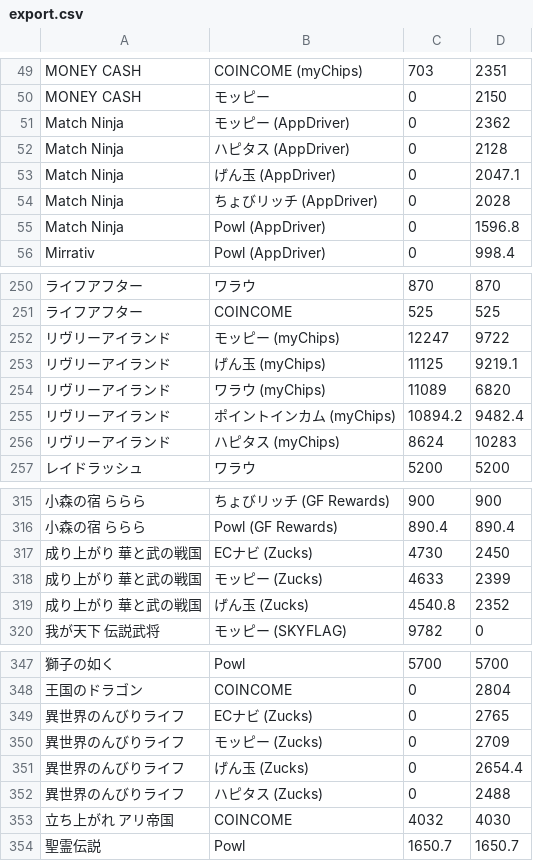
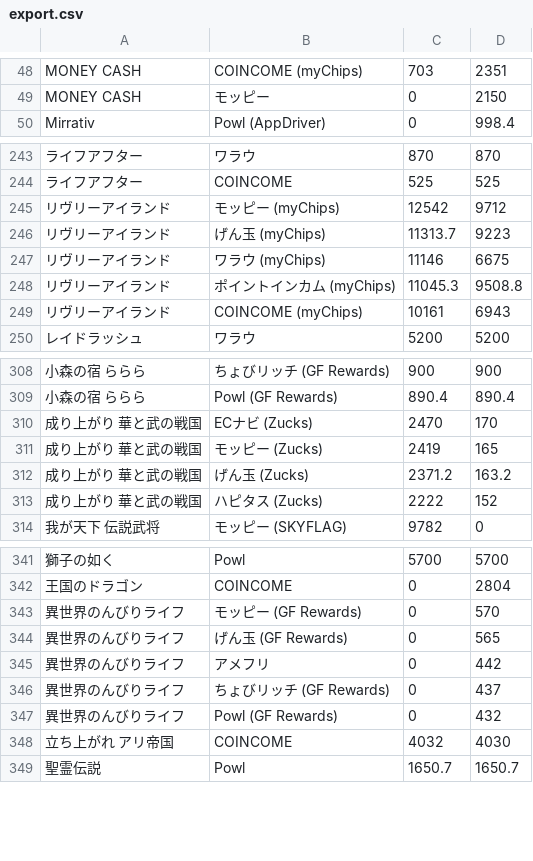
Before and after one commit to kochalog/dokotoku-data, a CSV file: daily/export.csv, drawn as a sheet; only a part is shown, gaps mark what is left out; removed rows and columns are numbered as before the commit, all else as after; the diff covers the shown part only; the diff names each change by its address in the sheet, - before the commit and + after, or states it on an @@ line.

```diff
--- a/daily/export.csv
+++ b/daily/export.csv
-row 51: Match Ninja | モッピー (AppDriver) | 0 | 2362
-row 52: Match Ninja | ハピタス (AppDriver) | 0 | 2128
-row 53: Match Ninja | げん玉 (AppDriver) | 0 | 2047.1
-row 54: Match Ninja | ちょびリッチ (AppDriver) | 0 | 2028
-row 55: Match Ninja | Powl (AppDriver) | 0 | 1596.8
-C245: 12247
+C245: 12542
-D245: 9722
+D245: 9712
-C246: 11125
+C246: 11313.7
-D246: 9219.1
+D246: 9223
-C247: 11089
+C247: 11146
-D247: 6820
+D247: 6675
-C248: 10894.2
+C248: 11045.3
-D248: 9482.4
+D248: 9508.8
-B249: ハピタス (myChips)
+B249: COINCOME (myChips)
-C249: 8624
+C249: 10161
-D249: 10283
+D249: 6943
-C310: 4730
+C310: 2470
-D310: 2450
+D310: 170
-C311: 4633
+C311: 2419
-D311: 2399
+D311: 165
-C312: 4540.8
+C312: 2371.2
-D312: 2352
+D312: 163.2
+row 313: 成り上がり 華と武の戦国 | ハピタス (Zucks) | 2222 | 152
-B343: ECナビ (Zucks)
+B343: モッピー (GF Rewards)
-D343: 2765
+D343: 570
-B344: モッピー (Zucks)
+B344: げん玉 (GF Rewards)
-D344: 2709
+D344: 565
+row 345: 異世界のんびりライフ | アメフリ | 0 | 442
-B346: げん玉 (Zucks)
+B346: ちょびリッチ (GF Rewards)
-D346: 2654.4
+D346: 437
-B347: ハピタス (Zucks)
+B347: Powl (GF Rewards)
-D347: 2488
+D347: 432
```
Also changed, not shown: 1 added row, 3 removed rows and 2 edited cells elsewhere in this file, 2 other files.
